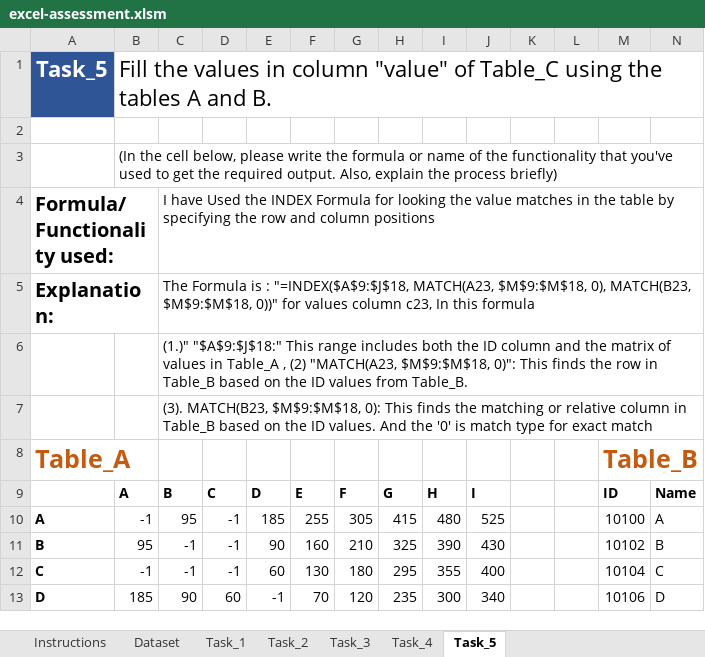
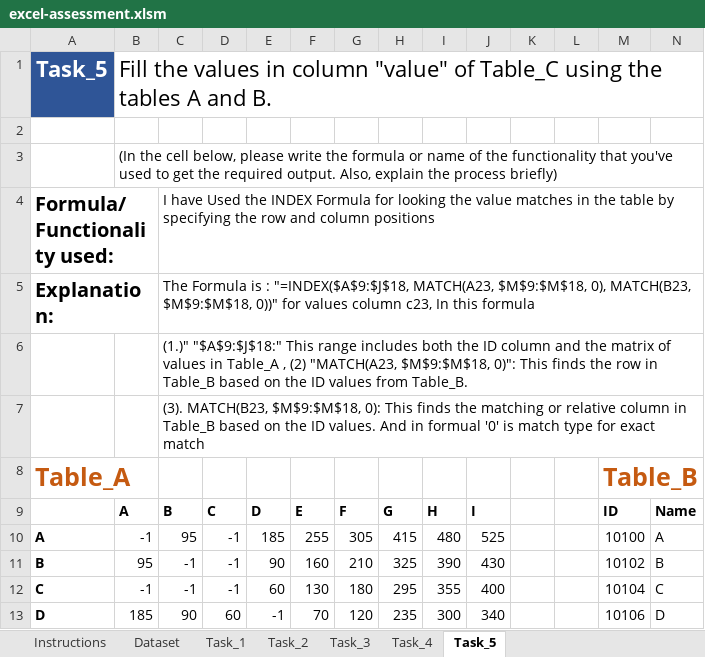
Before and after one commit to legionJP/MapUp-DA-Assessment-2024, an Excel workbook: submissions/excel-assessment.xlsm, sheet Task_5, drawn as a sheet; only a part is shown; values as stored, in another font and other column widths than the file's, no borders; the diff names each change by its address in the sheet, - before the commit and + after, or states it on an @@ line.

Commit message:
Excel assesment submission

```diff
--- a/submissions/excel-assessment.xlsm (sheet Task_5)
+++ b/submissions/excel-assessment.xlsm (sheet Task_5)
-C7: …values. And the '0' is…
+C7: …values. And in formual '0' is…
```
